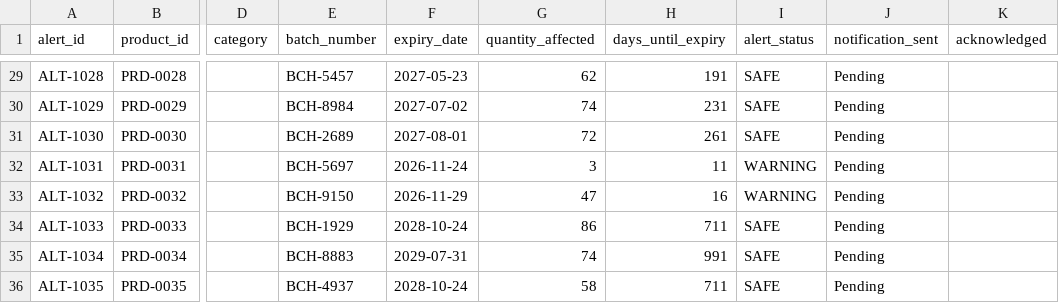
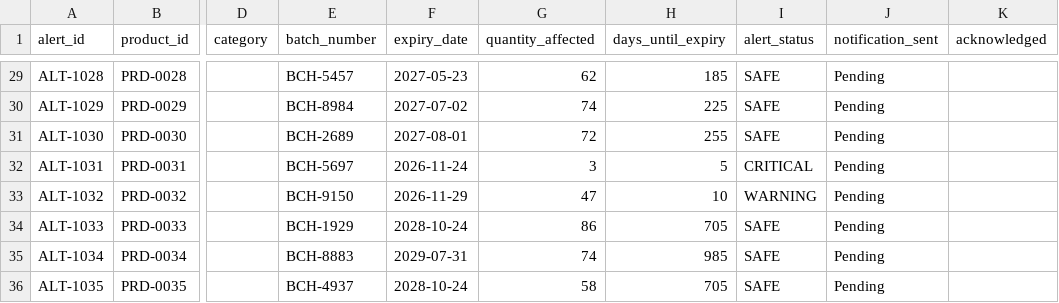
Before and after one commit to HariPriya-2124/store-management, a CSV file: store_management_system/data/expiry_alerts.csv, drawn as a sheet; only a part is shown, gaps mark what is left out; the diff covers the shown part only; the diff names each change by its address in the sheet, - before the commit and + after, or states it on an @@ line.

```diff
--- a/store_management_system/data/expiry_alerts.csv
+++ b/store_management_system/data/expiry_alerts.csv
-H29 (days_until_expiry): 191
+H29 (days_until_expiry): 185
-H30 (days_until_expiry): 231
+H30 (days_until_expiry): 225
-H31 (days_until_expiry): 261
+H31 (days_until_expiry): 255
-H32 (days_until_expiry): 11
+H32 (days_until_expiry): 5
-I32 (alert_status): WARNING
+I32 (alert_status): CRITICAL
-H33 (days_until_expiry): 16
+H33 (days_until_expiry): 10
-H34 (days_until_expiry): 711
+H34 (days_until_expiry): 705
-H35 (days_until_expiry): 991
+H35 (days_until_expiry): 985
-H36 (days_until_expiry): 711
+H36 (days_until_expiry): 705
```
Also changed, not shown: 31 edited cells elsewhere in this file, store_management_system/data/sms_logs.csv, 10 other files.
